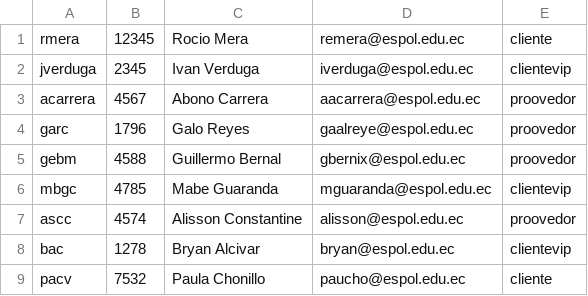
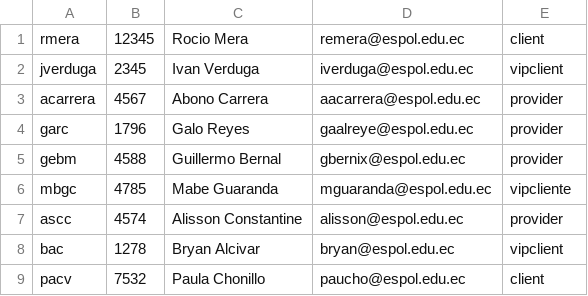
Before and after one commit to garc96/Proyecto-de-Poo, a CSV file: data/Usuarios.csv, drawn as a sheet.

```diff
--- a/data/Usuarios.csv
+++ b/data/Usuarios.csv
@@ -1,9 +1,9 @@
-rmera, 12345, Rocio Mera,remera@espol.edu.ec, cliente
-jverduga, 2345, Ivan Verduga, iverduga@espol.edu.ec, clientevip
-acarrera, 4567, Abono Carrera, aacarrera@espol.edu.ec, proovedor
-garc, 1796, Galo Reyes, gaalreye@espol.edu.ec, proovedor
-gebm, 4588, Guillermo Bernal, gbernix@espol.edu.ec, proovedor
-mbgc, 4785, Mabe Guaranda, mguaranda@espol.edu.ec, clientevip
-ascc, 4574, Alisson Constantine, alisson@espol.edu.ec, proovedor
-bac, 1278, Bryan Alcivar, bryan@espol.edu.ec, clientevip
-pacv, 7532, Paula Chonillo, paucho@espol.edu.ec, cliente
+rmera, 12345, Rocio Mera,remera@espol.edu.ec, client
+jverduga, 2345, Ivan Verduga, iverduga@espol.edu.ec, vipclient
+acarrera, 4567, Abono Carrera, aacarrera@espol.edu.ec, provider
+garc, 1796, Galo Reyes, gaalreye@espol.edu.ec, provider
+gebm, 4588, Guillermo Bernal, gbernix@espol.edu.ec, provider
+mbgc, 4785, Mabe Guaranda, mguaranda@espol.edu.ec, vipcliente
+ascc, 4574, Alisson Constantine, alisson@espol.edu.ec, provider
+bac, 1278, Bryan Alcivar, bryan@espol.edu.ec, vipclient
+pacv, 7532, Paula Chonillo, paucho@espol.edu.ec, client
```
Also changed, not shown: 21 other files.
